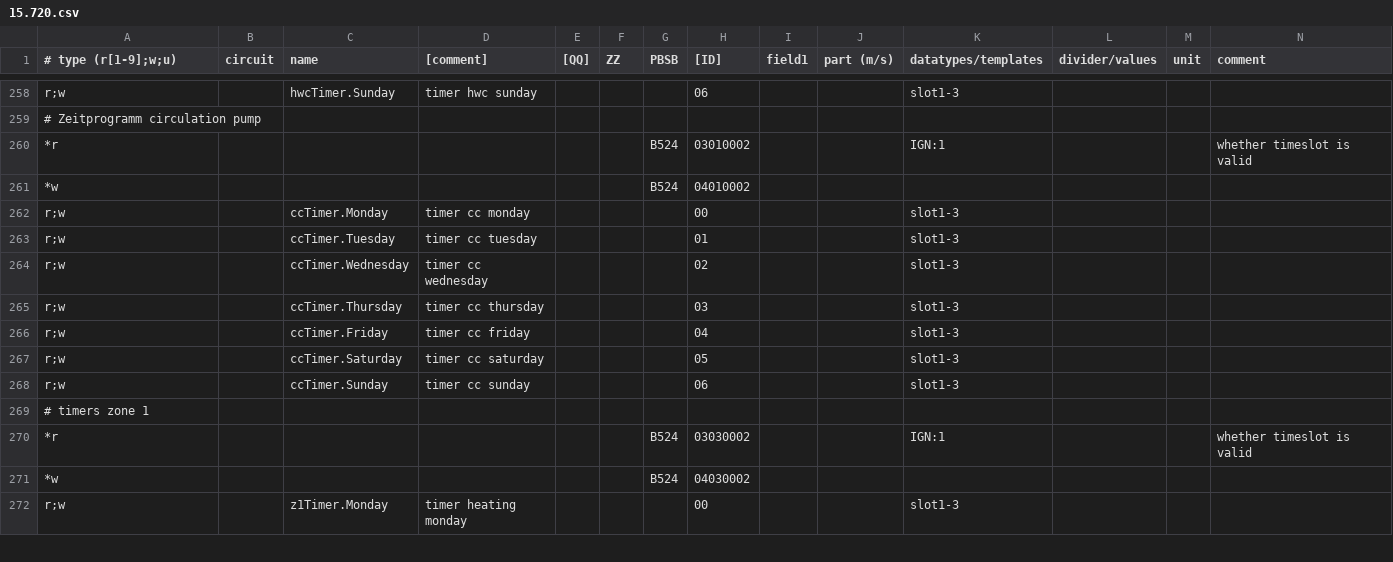
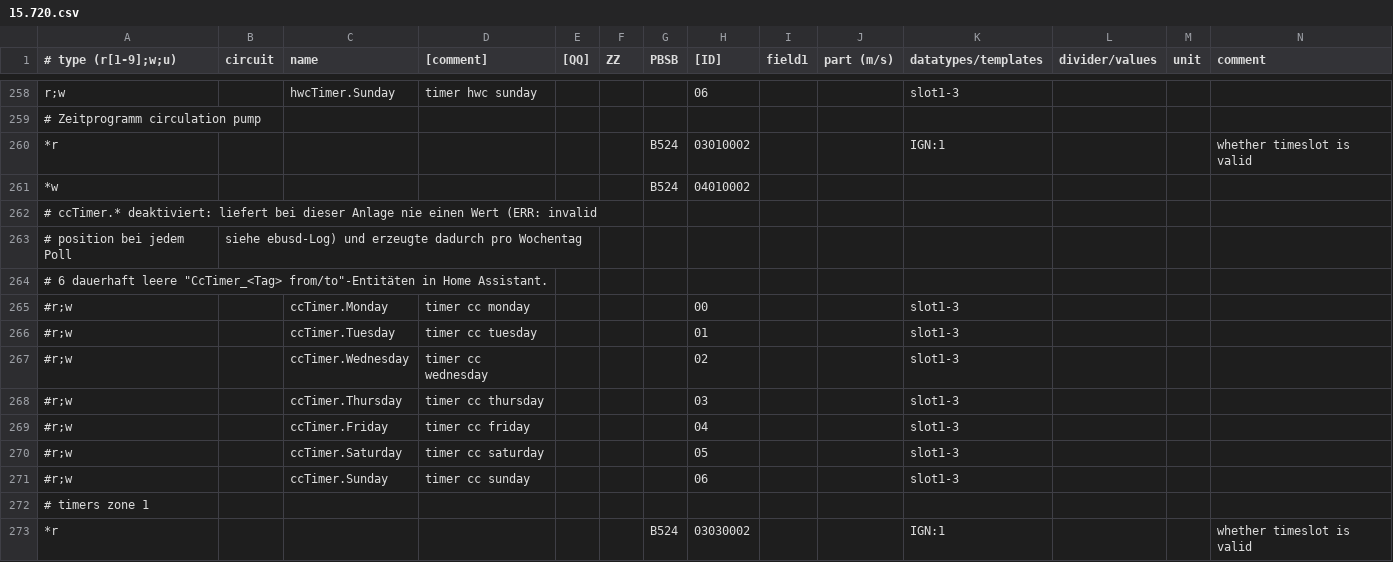
Before and after one commit to hasierughybvhl/ebusd-configurationt, a CSV file: vaillant/15.720.csv, drawn as a sheet; only a part is shown, gaps mark what is left out; the shorter side is filled out with more unchanged rows.

```diff
--- a/vaillant/15.720.csv
+++ b/vaillant/15.720.csv
@@ -261,9 +261,12 @@ r;w,,hwcTimer.Sunday,timer hwc sunday,,,,06,,,slot1-3,,,
 *w,,,,,,B524,04010002,,,,,,
-r;w,,ccTimer.Monday,timer cc monday,,,,00,,,slot1-3,,,
-r;w,,ccTimer.Tuesday,timer cc tuesday,,,,01,,,slot1-3,,,
-r;w,,ccTimer.Wednesday,timer cc wednesday,,,,02,,,slot1-3,,,
-r;w,,ccTimer.Thursday,timer cc thursday,,,,03,,,slot1-3,,,
-r;w,,ccTimer.Friday,timer cc friday,,,,04,,,slot1-3,,,
-r;w,,ccTimer.Saturday,timer cc saturday,,,,05,,,slot1-3,,,
-r;w,,ccTimer.Sunday,timer cc sunday,,,,06,,,slot1-3,,,
+# ccTimer.* deaktiviert: liefert bei dieser Anlage nie einen Wert (ERR: invalid
+# position bei jedem Poll, siehe ebusd-Log) und erzeugte dadurch pro Wochentag
+# 6 dauerhaft leere "CcTimer_<Tag> from/to"-Entitäten in Home Assistant.
+#r;w,,ccTimer.Monday,timer cc monday,,,,00,,,slot1-3,,,
+#r;w,,ccTimer.Tuesday,timer cc tuesday,,,,01,,,slot1-3,,,
+#r;w,,ccTimer.Wednesday,timer cc wednesday,,,,02,,,slot1-3,,,
+#r;w,,ccTimer.Thursday,timer cc thursday,,,,03,,,slot1-3,,,
+#r;w,,ccTimer.Friday,timer cc friday,,,,04,,,slot1-3,,,
+#r;w,,ccTimer.Saturday,timer cc saturday,,,,05,,,slot1-3,,,
+#r;w,,ccTimer.Sunday,timer cc sunday,,,,06,,,slot1-3,,,
 # timers zone 1,,,,,,,,,,,,,
```
Also changed, not shown: 2 other files.
